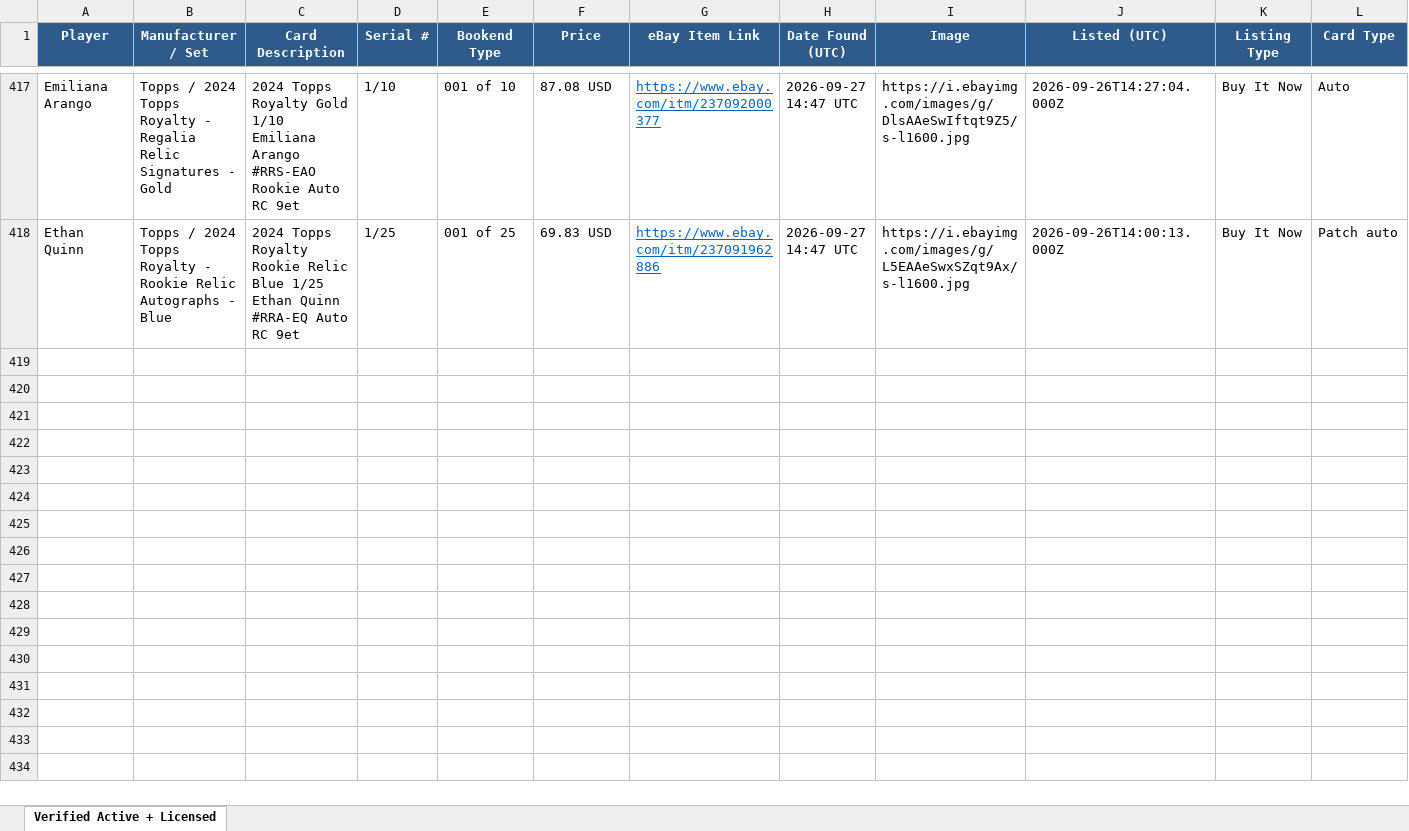
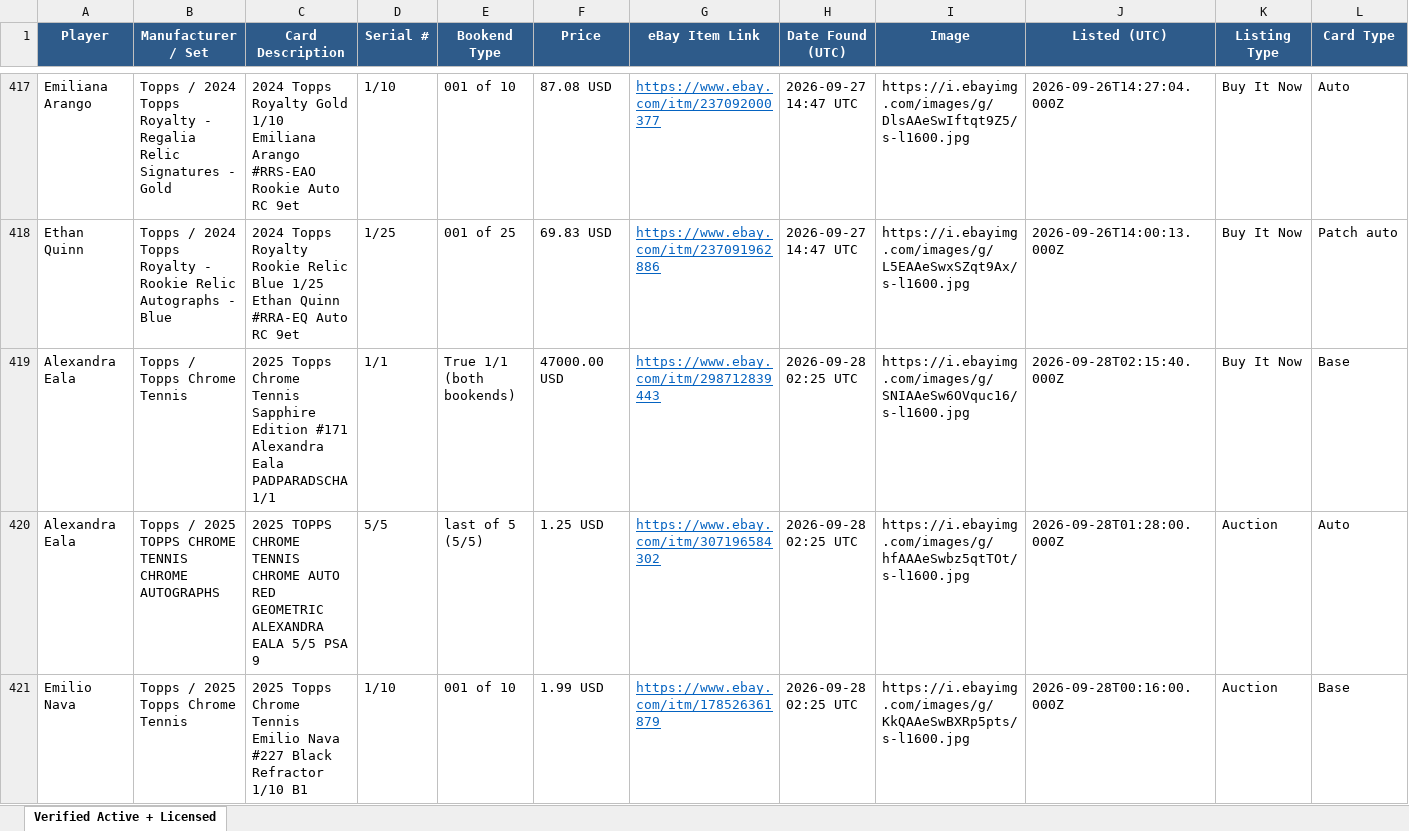
Before and after one commit to AN0ymous/tennis-card-engine, an Excel workbook: results/tennis_cards_verified.xlsx, sheet Verified Active + Licensed, drawn as a sheet; only a part is shown, gaps mark what is left out; values as stored, in another font and other column widths than the file's, no borders; rows hold the shown columns only; the diff covers the shown part only; the diff names each change by its address in the sheet, - before the commit and + after, or states it on an @@ line.

Commit message:
Scan results, 2026-09-28 02:26 UTC

```diff
--- a/results/tennis_cards_verified.xlsx (sheet Verified Active + Licensed)
+++ b/results/tennis_cards_verified.xlsx (sheet Verified Active + Licensed)
+row 419: Alexandra Eala | Topps / Topps Chrome Tennis | 2025 Topps Chrome Tennis Sapphire Edition #171 Alexandra Eala PADPARADSCHA 1/1 | 1/1 | True 1/1 (both bookends) | 47000.00 USD | https://www.ebay.com/itm/298712839443 | 2026-09-28 02:25 UTC | https://i.ebayimg.com/images/g/SNIAAeSw6OVquc16/s-l1600.jpg | 2026-09-28T02:15:40.000Z | Buy It Now | Base
+row 420: Alexandra Eala | Topps / 2025 TOPPS CHROME TENNIS CHROME AUTOGRAPHS | 2025 TOPPS CHROME TENNIS CHROME AUTO RED GEOMETRIC ALEXANDRA EALA 5/5 PSA 9 | 5/5 | last of 5 (5/5) | 1.25 USD | https://www.ebay.com/itm/307196584302 | 2026-09-28 02:25 UTC | https://i.ebayimg.com/images/g/hfAAAeSwbz5qtTOt/s-l1600.jpg | 2026-09-28T01:28:00.000Z | Auction | Auto
+row 421: Emilio Nava | Topps / 2025 Topps Chrome Tennis | 2025 Topps Chrome Tennis Emilio Nava #227 Black Refractor 1/10 B1 | 1/10 | 001 of 10 | 1.99 USD | https://www.ebay.com/itm/178526361879 | 2026-09-28 02:25 UTC | https://i.ebayimg.com/images/g/KkQAAeSwBXRp5pts/s-l1600.jpg | 2026-09-28T00:16:00.000Z | Auction | Base
```
Also changed, not shown: 6 added rows elsewhere in this sheet, 8 other files.
